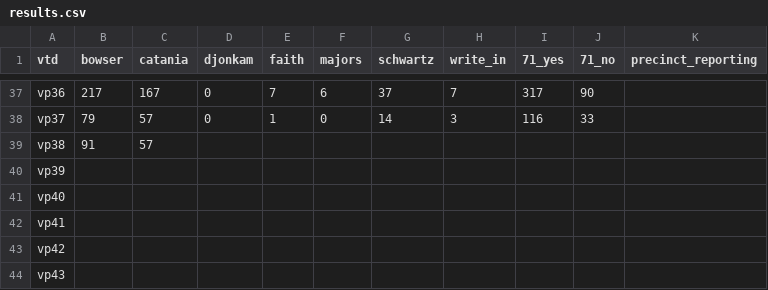
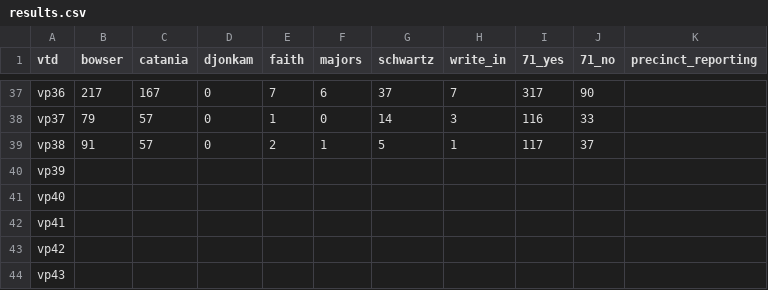
Before and after one commit to cmgiven/open-election-map, a CSV file: data/results.csv, drawn as a sheet; only a part is shown, gaps mark what is left out.

Commit message:
Auto-update

```diff
--- a/data/results.csv
+++ b/data/results.csv
@@ -38,3 +38,3 @@ vp36,217,167,0,7,6,37,7,317,90,
 vp37,79,57,0,1,0,14,3,116,33,
-vp38,91,57,,,,,,,,
+vp38,91,57,0,2,1,5,1,117,37,
 vp39,,,,,,,,,,
```
